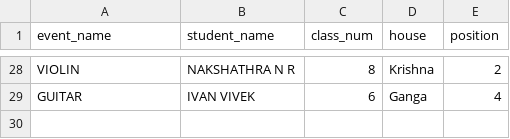
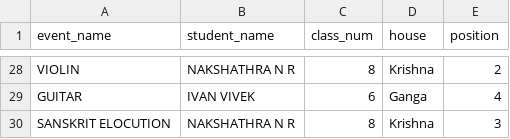
Before and after one commit to SameekshaBVB/Sameeksha, a CSV file: cat3_individual.csv, drawn as a sheet; only a part is shown, gaps mark what is left out.

Commit message:
Update cat3_individual.csv

```diff
--- a/cat3_individual.csv
+++ b/cat3_individual.csv
@@ -29 +29,2 @@ VIOLIN,NAKSHATHRA N R,8,Krishna,2
 GUITAR,IVAN VIVEK,6,Ganga,4
+SANSKRIT ELOCUTION,NAKSHATHRA N R,8,Krishna,3
```
